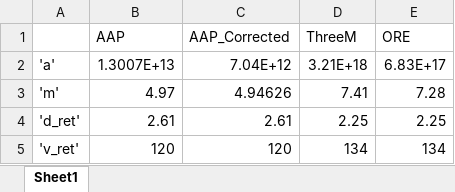
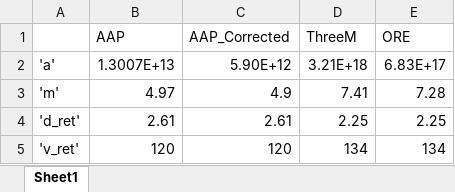
Before and after one commit to matsr22/DNV-573_PRC_Simulations, an Excel workbook: Simulation_Data/RET_Data.xlsx, sheet Sheet1, drawn as a sheet; values as stored, in another font and other column widths than the file's, no borders; the diff names each change by its address in the sheet, - before the commit and + after, or states it on an @@ line.

```diff
--- a/Simulation_Data/RET_Data.xlsx (sheet Sheet1)
+++ b/Simulation_Data/RET_Data.xlsx (sheet Sheet1)
-C2 (AAP_Corrected): 7.04E+12
+C2 (AAP_Corrected): 5.90E+12
-C3 (AAP_Corrected): 4.94626
+C3 (AAP_Corrected): 4.9
```
Also changed, not shown: 15 other files.
